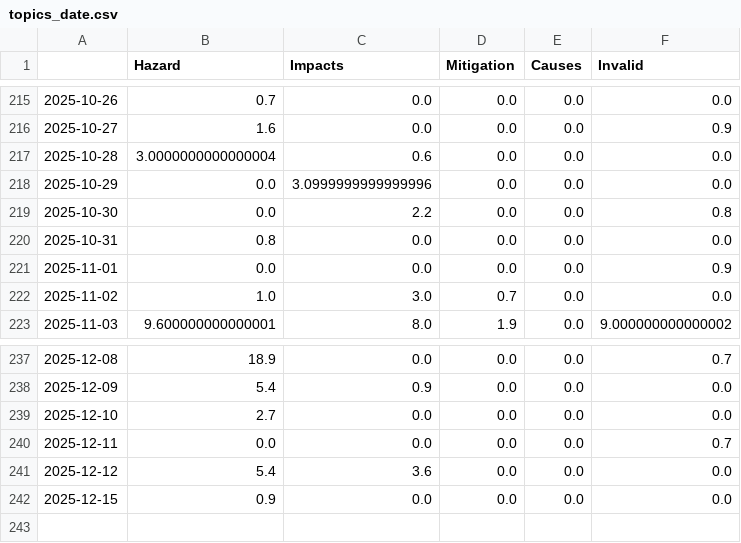
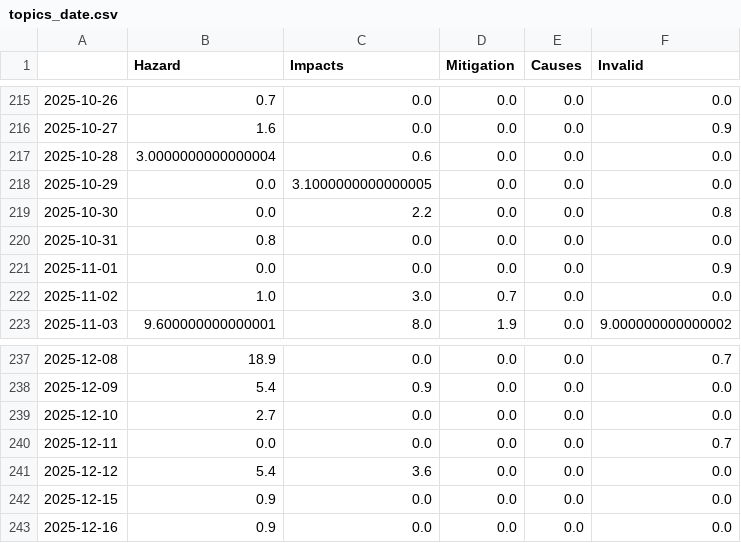
Before and after one commit to marcol95-news/earthquakeiscoming, a CSV file: csv/topics_date.csv, drawn as a sheet; only a part is shown, gaps mark what is left out.

```diff
--- a/csv/topics_date.csv
+++ b/csv/topics_date.csv
@@ -217,3 +217,3 @@
 2025-10-28,3.0000000000000004,0.6,0.0,0.0,0.0
-2025-10-29,0.0,3.0999999999999996,0.0,0.0,0.0
+2025-10-29,0.0,3.1000000000000005,0.0,0.0,0.0
 2025-10-30,0.0,2.2,0.0,0.0,0.8
@@ -242 +242,2 @@
 2025-12-15,0.9,0.0,0.0,0.0,0.0
+2025-12-16,0.9,0.0,0.0,0.0,0.0
```
Also changed, not shown: 4 other files.
